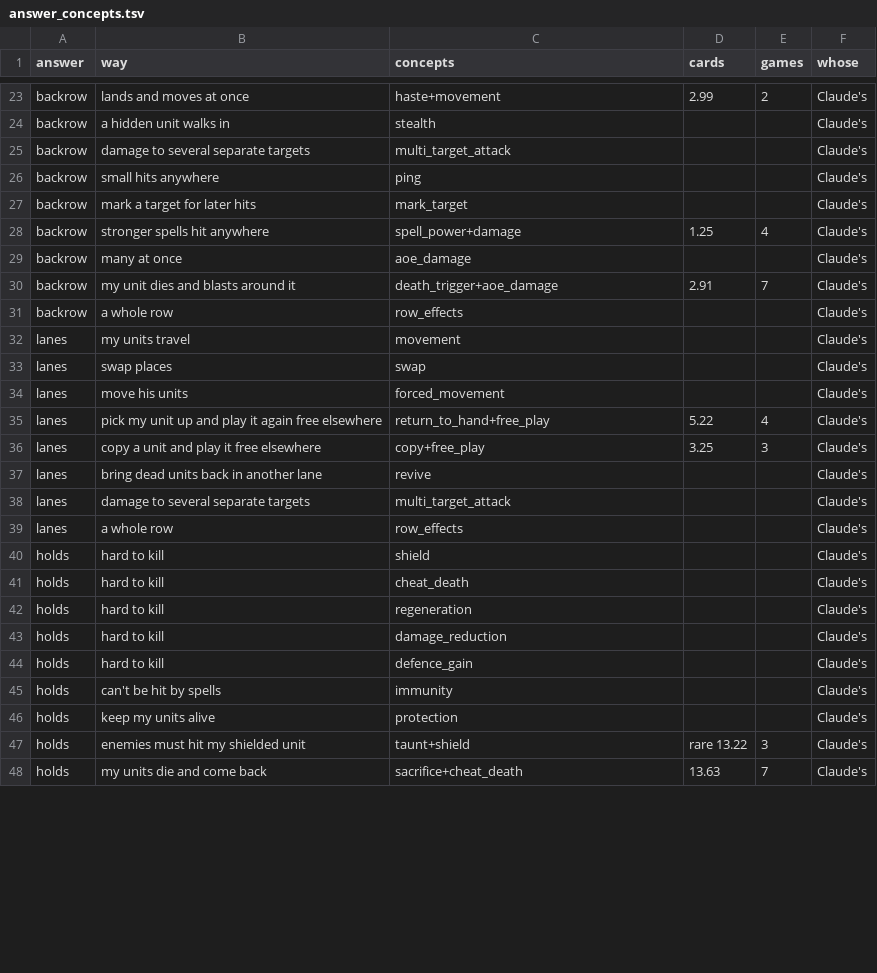
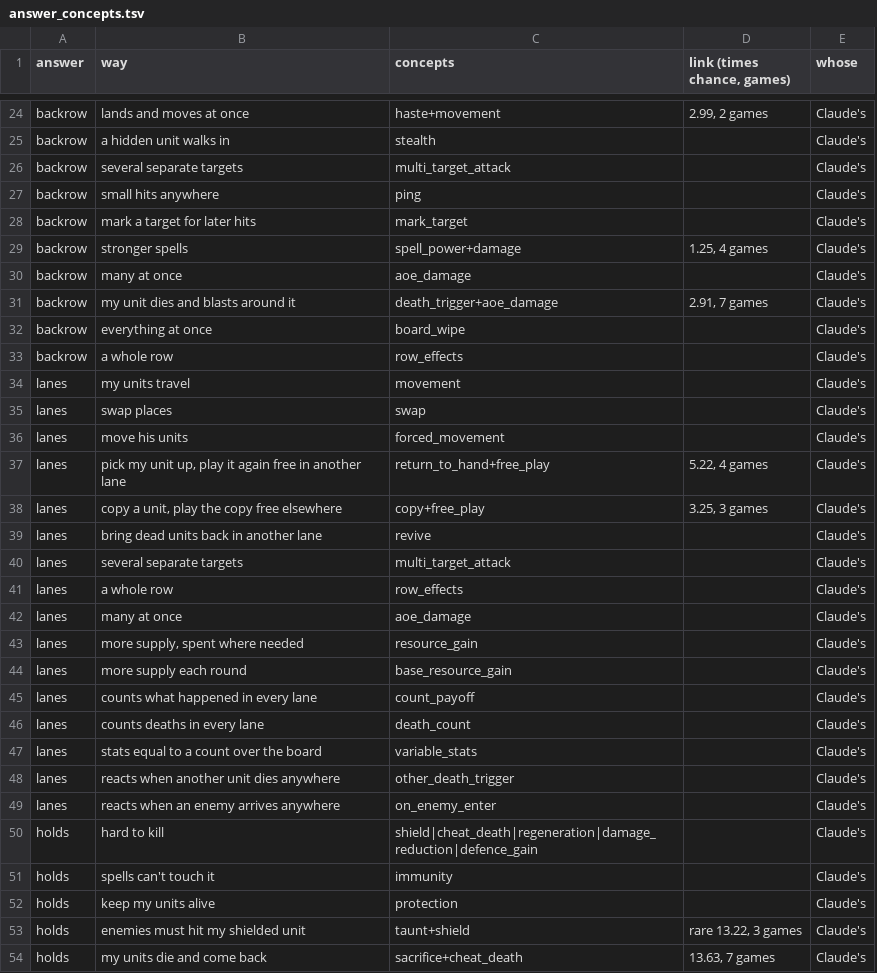
Before and after one commit to npgeorgiou/three-bases, a TSV file: factions/wheel/work/answer_concepts.tsv, drawn as a sheet; only a part is shown, gaps mark what is left out; removed rows and columns are numbered as before the commit, all else as after; the diff covers the shown part only; the diff names each change by its address in the sheet, - before the commit and + after, or states it on an @@ line.

```diff
--- a/factions/wheel/work/answer_concepts.tsv
+++ b/factions/wheel/work/answer_concepts.tsv
-column D (cards), rows 23-36: 2.99 |  |  |  |  | 1.25 |  | 2.91 |  |  |  |  | 5.22 | 3.25; rows 47-48: rare 13.22 | 13.63
-column E (games), rows 23-36: 2 |  |  |  |  | 4 |  | 7 |  |  |  |  | 4 | 3; rows 47-48: 3 | 7
+column D (link (times chance, games)), rows 24-31: 2.99, 2 games |  |  |  |  | 1.25, 4 games |  | 2.91, 7 games; rows 37-38: 5.22, 4 games | 3.25, 3 games; rows 53-54: rare 13.22, 3 games | 13.63, 7 games
-B26 (way): damage to several separate targets
+B26 (way): several separate targets
-B29 (way): stronger spells hit anywhere
+B29 (way): stronger spells
+row 32: backrow | everything at once | board_wipe |  | Claude's
-B37 (way): …my unit up and play it again free elsewhere
+B37 (way): …my unit up, play it again free in another lane
-B38 (way): copy a unit and play it free elsewhere
+B38 (way): copy a unit, play the copy free elsewhere
-B40 (way): damage to several separate targets
+B40 (way): several separate targets
-row 40: holds | hard to kill | shield |  |  | Claude's
-row 41: holds | hard to kill | cheat_death |  |  | Claude's
-row 42: holds | hard to kill | regeneration |  |  | Claude's
+row 42: lanes | many at once | aoe_damage |  | Claude's
+row 43: lanes | more supply, spent where needed | resource_gain |  | Claude's
+row 44: lanes | more supply each round | base_resource_gain |  | Claude's
+row 45: lanes | counts what happened in every lane | count_payoff |  | Claude's
+row 46: lanes | counts deaths in every lane | death_count |  | Claude's
+row 47: lanes | stats equal to a count over the board | variable_stats |  | Claude's
+row 48: lanes | reacts when another unit dies anywhere | other_death_trigger |  | Claude's
+row 49: lanes | reacts when an enemy arrives anywhere | on_enemy_enter |  | Claude's
-C50 (concepts): damage_reduction
+C50 (concepts): shield|cheat_death|regeneration|damage_reduction|defence_gain
-row 44: holds | hard to kill | defence_gain |  |  | Claude's
-B51 (way): can't be hit by spells
+B51 (way): spells can't touch it
```
Also changed, not shown: 23 added rows, 2 removed rows and 16 edited cells elsewhere in this file.
